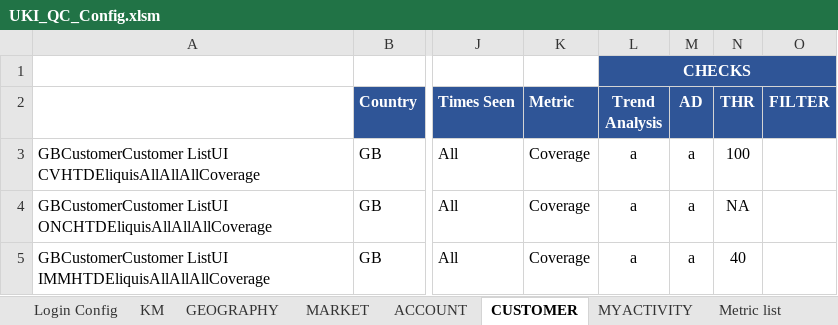
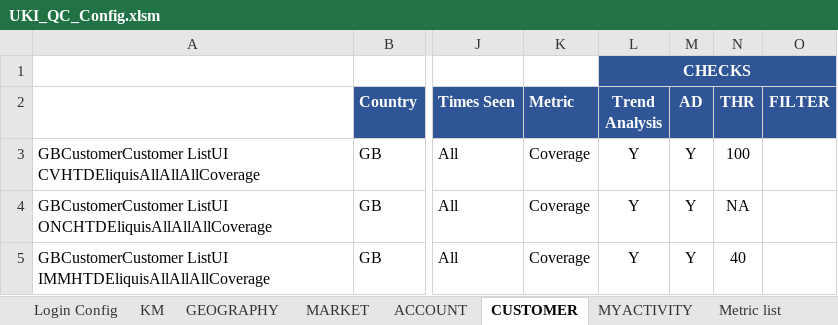
Before and after one commit to Yuvraj2300/GeneralLearnings, an Excel workbook: BMS-UKI/resources/UKI_QC_Config.xlsm, sheet CUSTOMER, drawn as a sheet; only a part is shown, gaps mark what is left out; values as stored, in another font and other column widths than the file's, no borders; conditional formats not drawn; the diff names each change by its address in the sheet, - before the commit and + after, or states it on an @@ line.

```diff
--- a/BMS-UKI/resources/UKI_QC_Config.xlsm (sheet CUSTOMER)
+++ b/BMS-UKI/resources/UKI_QC_Config.xlsm (sheet CUSTOMER)
-L3:L5 (Trend Analysis): a
+L3:L5 (Trend Analysis): Y
-M3:M5 (AD): a
+M3:M5 (AD): Y
```
Also changed, not shown: charts or pictures, BMS-UKI/lib/xlFiles/UKI_QC_Results_Template.xlsx, 56 other files.
